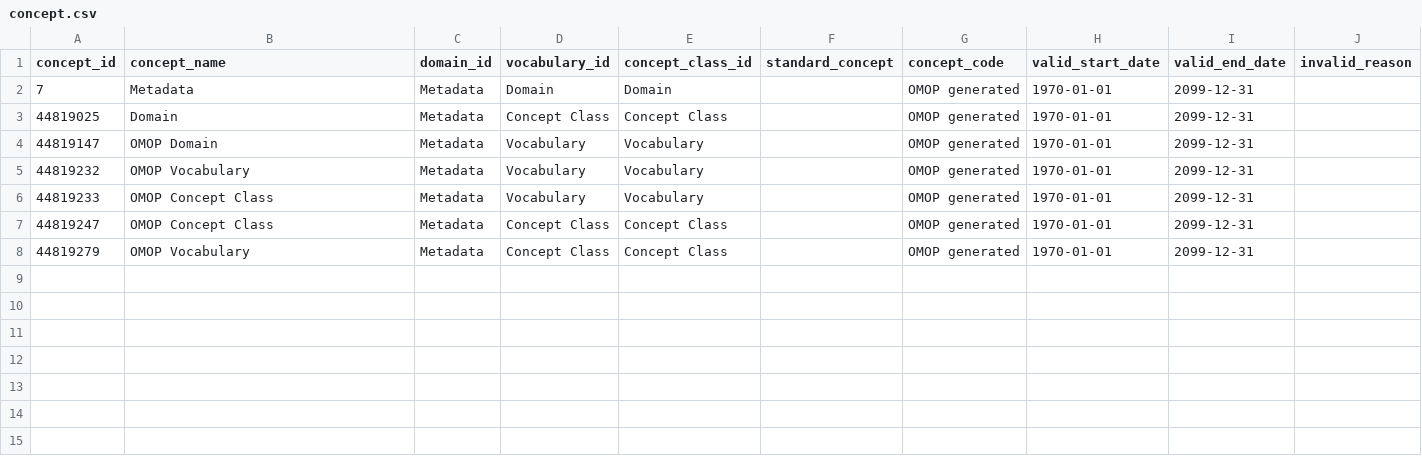
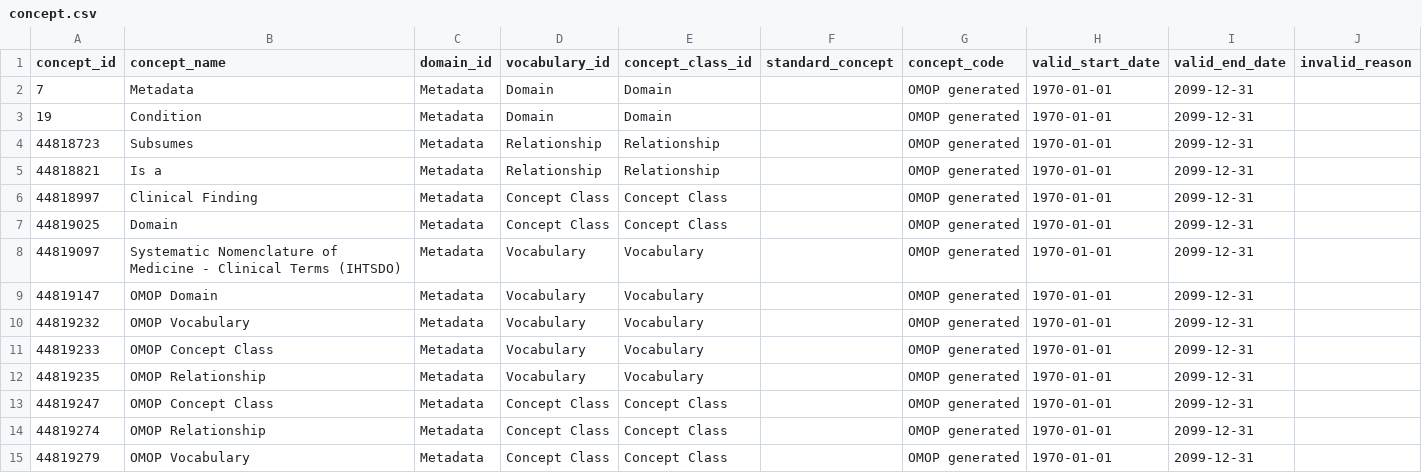
Before and after one commit to MechanicalRabbit/ohdsi-synpuf-demo, a CSV file: import/concept.csv, drawn as a sheet.

Commit message:
adding concept relationship and recursion

```diff
--- a/import/concept.csv
+++ b/import/concept.csv
@@ -2,3 +2,8 @@ concept_id,concept_name,domain_id,vocabulary_id,concept_class_id,standard_concep
 7,Metadata,Metadata,Domain,Domain,,OMOP generated,1970-01-01,2099-12-31,
+19,Condition,Metadata,Domain,Domain,,OMOP generated,1970-01-01,2099-12-31,
+44818723,Subsumes,Metadata,Relationship,Relationship,,OMOP generated,1970-01-01,2099-12-31,
+44818821,Is a,Metadata,Relationship,Relationship,,OMOP generated,1970-01-01,2099-12-31,
+44818997,Clinical Finding,Metadata,Concept Class,Concept Class,,OMOP generated,1970-01-01,2099-12-31,
 44819025,Domain,Metadata,Concept Class,Concept Class,,OMOP generated,1970-01-01,2099-12-31,
+44819097,Systematic Nomenclature of Medicine - Clinical Terms (IHTSDO),Metadata,Vocabulary,Vocabulary,,OMOP generated,1970-01-01,2099-12-31,
 44819147,OMOP Domain,Metadata,Vocabulary,Vocabulary,,OMOP generated,1970-01-01,2099-12-31,
@@ -6,3 +11,5 @@ concept_id,concept_name,domain_id,vocabulary_id,concept_class_id,standard_concep
 44819233,OMOP Concept Class,Metadata,Vocabulary,Vocabulary,,OMOP generated,1970-01-01,2099-12-31,
+44819235,OMOP Relationship,Metadata,Vocabulary,Vocabulary,,OMOP generated,1970-01-01,2099-12-31,
 44819247,OMOP Concept Class,Metadata,Concept Class,Concept Class,,OMOP generated,1970-01-01,2099-12-31,
+44819274,OMOP Relationship,Metadata,Concept Class,Concept Class,,OMOP generated,1970-01-01,2099-12-31,
 44819279,OMOP Vocabulary,Metadata,Concept Class,Concept Class,,OMOP generated,1970-01-01,2099-12-31,
```
Also changed, not shown: import/vocabulary.csv, 7 other files.
